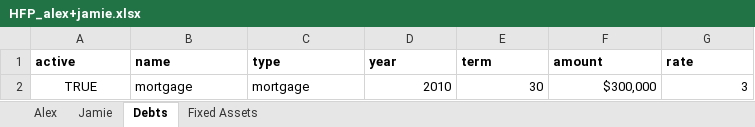
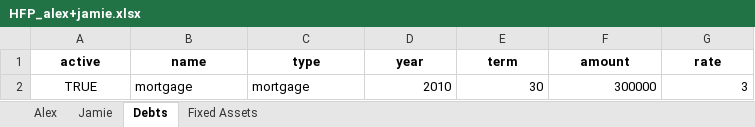
Before and after one commit to mdlacasse/Owl, an Excel workbook: examples/HFP_alex+jamie.xlsx, sheet Debts, drawn as a sheet; values as stored, in another font and other column widths than the file's, no borders; the diff names each change by its address in the sheet, - before the commit and + after, or states it on an @@ line.

```diff
--- a/examples/HFP_alex+jamie.xlsx (sheet Debts)
+++ b/examples/HFP_alex+jamie.xlsx (sheet Debts)
-A1:G1 alignment: left
+A1:G1 alignment: center
-F2 (amount): $300,000
+F2 (amount): 300000
```
Also changed, not shown: sheet Alex, sheet Jamie, sheet Fixed Assets, examples/HFP_jack+jill.xlsx, examples/HFP_joe.xlsx, 13 other files.
